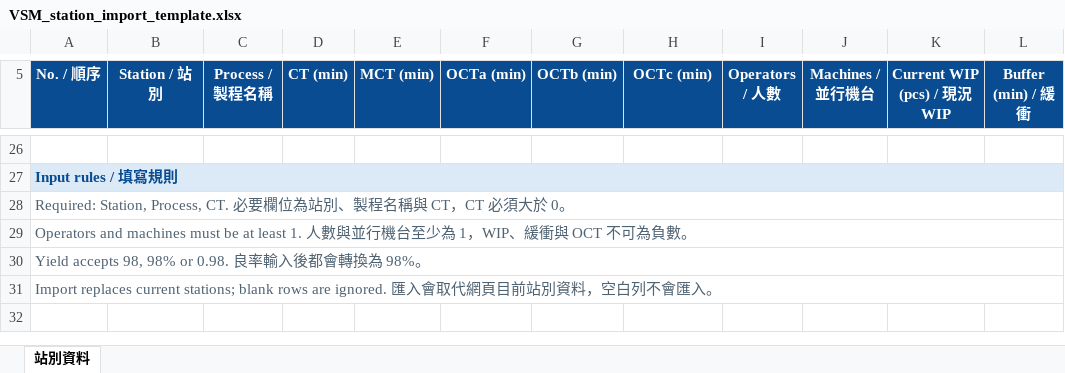
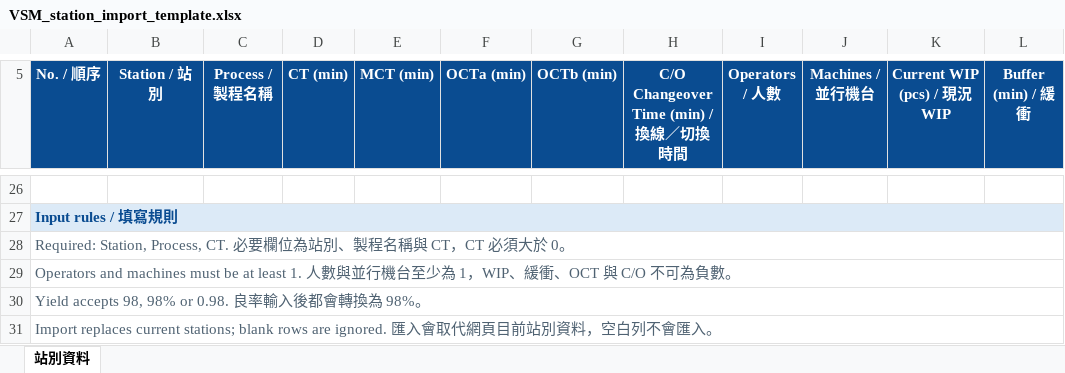
Before and after one commit to samliang0729-alt/VSM-CLOUD-TOOL, an Excel workbook: VSM_station_import_template.xlsx, sheet 站別資料, drawn as a sheet; only a part is shown, gaps mark what is left out; values as stored, in another font and other column widths than the file's, no borders; the diff names each change by its address in the sheet, - before the commit and + after, or states it on an @@ line.

```diff
--- a/VSM_station_import_template.xlsx (sheet 站別資料)
+++ b/VSM_station_import_template.xlsx (sheet 站別資料)
-H5: OCTc (min)
+H5: C/O Changeover Time (min) / 換線／切換時間
-A29 (No. / 順序): …WIP、緩衝與 OCT 不可為負…
+A29 (No. / 順序): …WIP、緩衝、OCT 與 C/O 不可為負…
```
Also changed, not shown: 4 other files.
